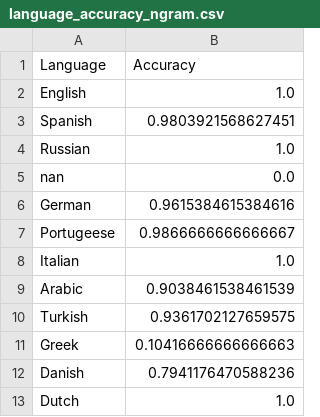
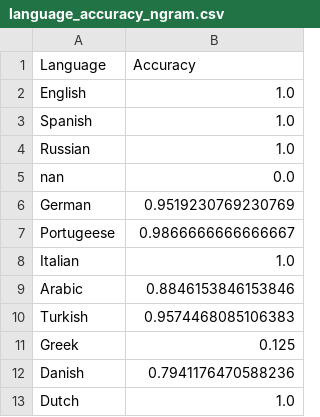
Before and after one commit to georgeMarian1999/language-detection, a CSV file: result/language_accuracy_ngram.csv, drawn as a sheet.

```diff
--- a/result/language_accuracy_ngram.csv
+++ b/result/language_accuracy_ngram.csv
@@ -2,11 +2,11 @@ Language,Accuracy
 English,1.0
-Spanish,0.9803921568627451
+Spanish,1.0
 Russian,1.0
 nan,0.0
-German,0.9615384615384616
+German,0.9519230769230769
 Portugeese,0.9866666666666667
 Italian,1.0
-Arabic,0.9038461538461539
-Turkish,0.9361702127659575
-Greek,0.10416666666666663
+Arabic,0.8846153846153846
+Turkish,0.9574468085106383
+Greek,0.125
 Danish,0.7941176470588236
```
Also changed, not shown: result/language_accuracy.csv, result/result_test_data_ngram.csv, 4 other files.
